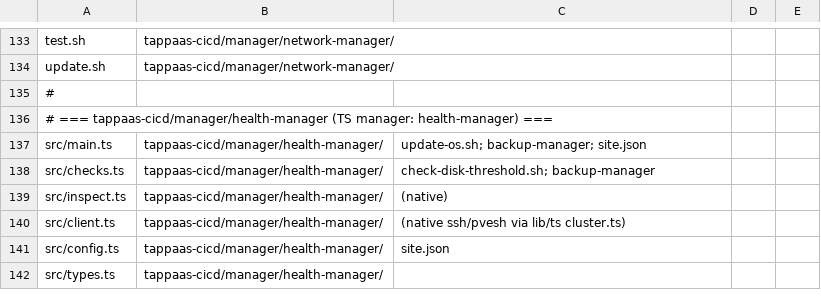
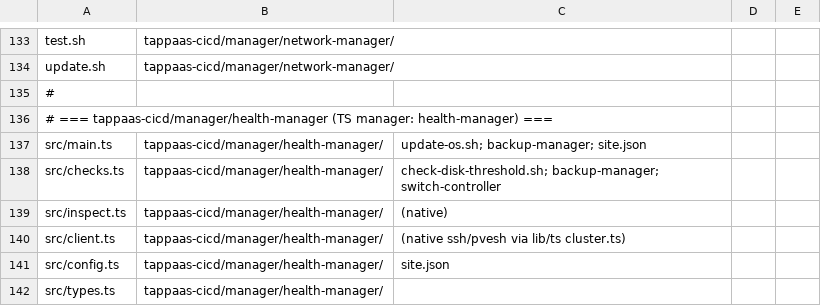
Before and after one commit to TAPPaaS/TAPPaaS, a CSV file: src/foundation/DEPENDENCIES.csv, drawn as a sheet; only a part is shown, gaps mark what is left out.

Commit message:
feat(switch-controller): park unused ports in iotLocal
interrogate parks unrecorded link-down ports; update-port --park and
remove-port park on the switch first; validate gets a switch-ports gate.
close #853

```diff
--- a/src/foundation/DEPENDENCIES.csv
+++ b/src/foundation/DEPENDENCIES.csv
@@ -137,3 +137,3 @@ update.sh,tappaas-cicd/manager/network-manager/,
 src/main.ts,tappaas-cicd/manager/health-manager/,update-os.sh; backup-manager; site.json
-src/checks.ts,tappaas-cicd/manager/health-manager/,check-disk-threshold.sh; backup-manager
+src/checks.ts,tappaas-cicd/manager/health-manager/,check-disk-threshold.sh; backup-manager; switch-controller
 src/inspect.ts,tappaas-cicd/manager/health-manager/,(native)
```
Also changed, not shown: 21 other files.
